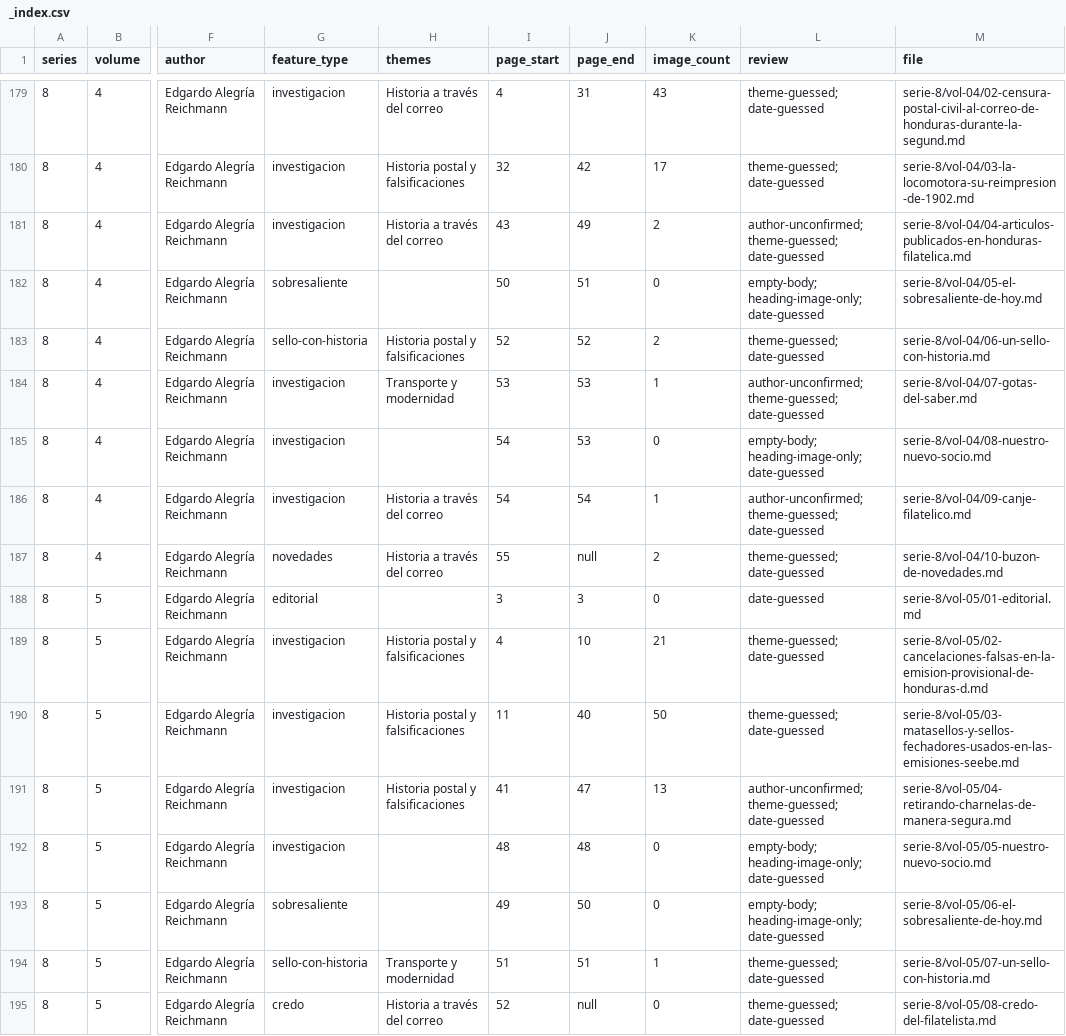
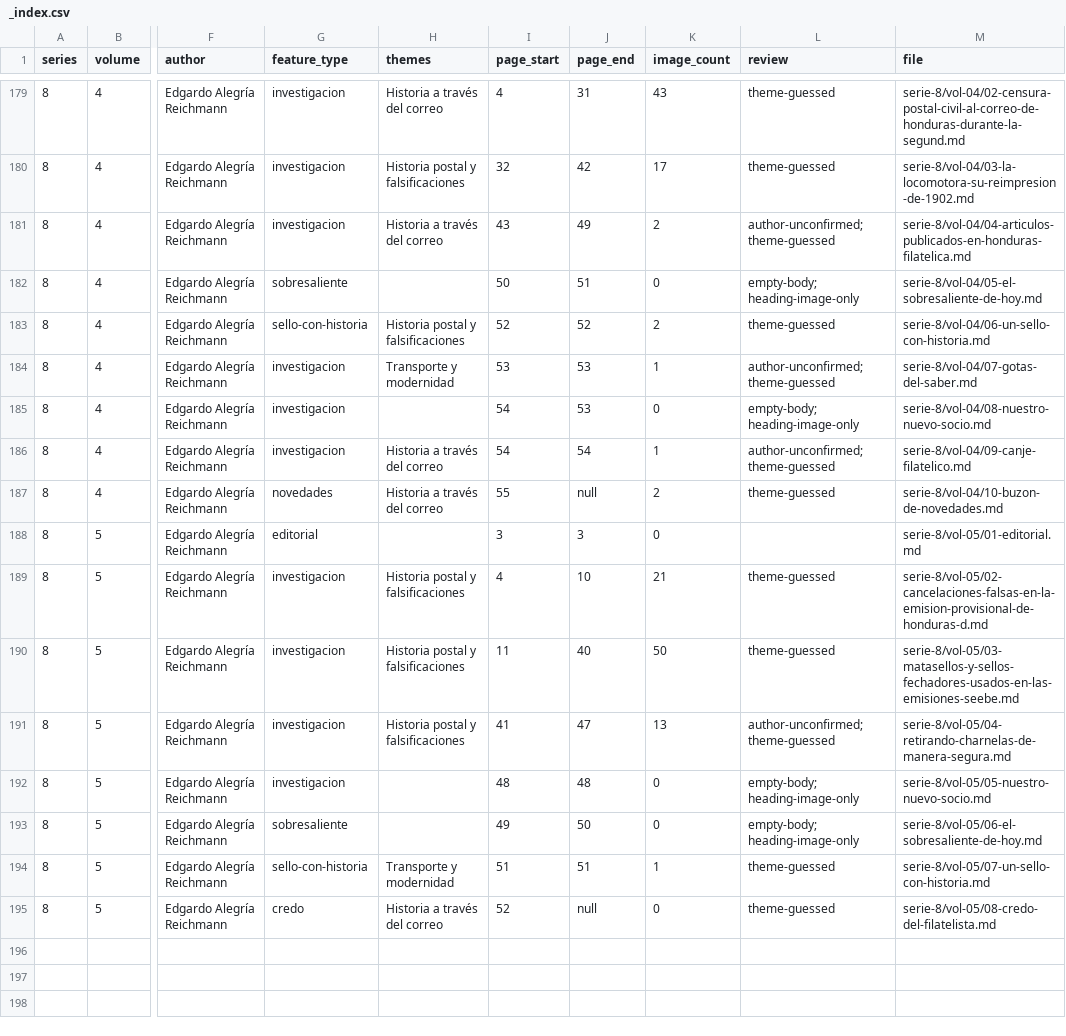
Before and after one commit to andres-alegria/Filigrana, a CSV file: content/_index.csv, drawn as a sheet; only a part is shown, gaps mark what is left out; the diff covers the shown part only; the diff names each change by its address in the sheet, - before the commit and + after, or states it on an @@ line.

```diff
--- a/content/_index.csv
+++ b/content/_index.csv
-L179:L180 (review): theme-guessed; date-guessed
+L179:L180 (review): theme-guessed
-L181 (review): author-unconfirmed; theme-guessed; date-guessed
+L181 (review): author-unconfirmed; theme-guessed
-L182 (review): empty-body; heading-image-only; date-guessed
+L182 (review): empty-body; heading-image-only
-L183 (review): theme-guessed; date-guessed
+L183 (review): theme-guessed
-L184 (review): author-unconfirmed; theme-guessed; date-guessed
+L184 (review): author-unconfirmed; theme-guessed
-L185 (review): empty-body; heading-image-only; date-guessed
+L185 (review): empty-body; heading-image-only
-L186 (review): author-unconfirmed; theme-guessed; date-guessed
+L186 (review): author-unconfirmed; theme-guessed
-L187 (review): theme-guessed; date-guessed
+L187 (review): theme-guessed
-L188 (review): date-guessed
+L188 (review): (empty)
-L189:L190 (review): theme-guessed; date-guessed
+L189:L190 (review): theme-guessed
-L191 (review): author-unconfirmed; theme-guessed; date-guessed
+L191 (review): author-unconfirmed; theme-guessed
-L192:L193 (review): empty-body; heading-image-only; date-guessed
+L192:L193 (review): empty-body; heading-image-only
-L194:L195 (review): theme-guessed; date-guessed
+L194:L195 (review): theme-guessed
```
Also changed, not shown: 27 edited cells elsewhere in this file, 49 other files.
